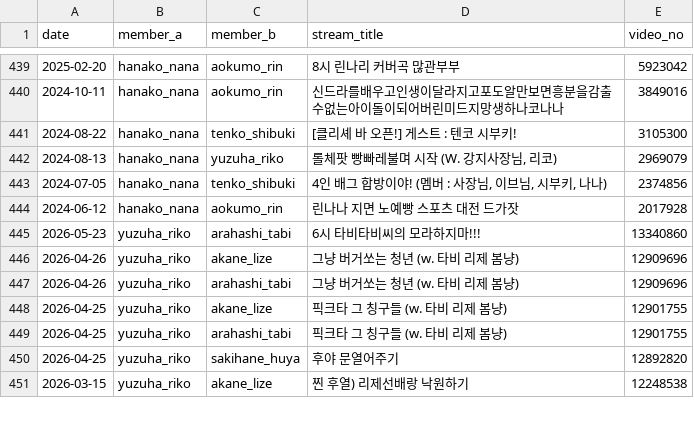
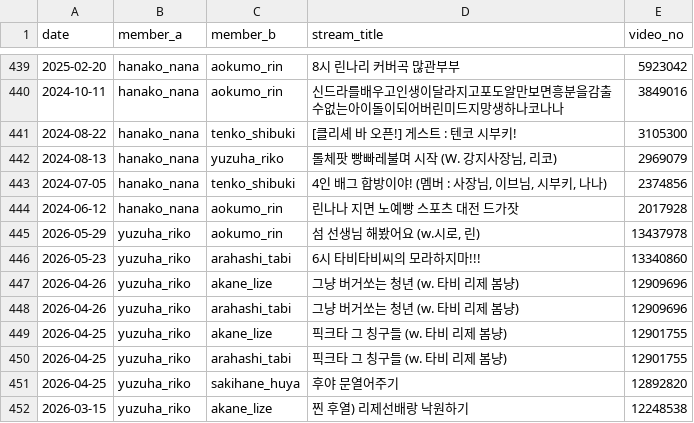
Before and after one commit to coding-jhj/Stelive_data, a CSV file: data/collabs.csv, drawn as a sheet; only a part is shown, gaps mark what is left out.

```diff
--- a/data/collabs.csv
+++ b/data/collabs.csv
@@ -446,2 +446,3 @@
 2024-06-12,hanako_nana,aokumo_rin,린나나 지면 노예빵 스포츠 대전 드가잣,2017928
+2026-05-29,yuzuha_riko,aokumo_rin,"섬 선생님 해봤어요 (w.시로, 린)",13437978
 2026-05-23,yuzuha_riko,arahashi_tabi,6시 타비타비씨의 모라하지마!!!,13340860
```
Also changed, not shown: data/followers.csv, data/streams.csv, 2 other files.
